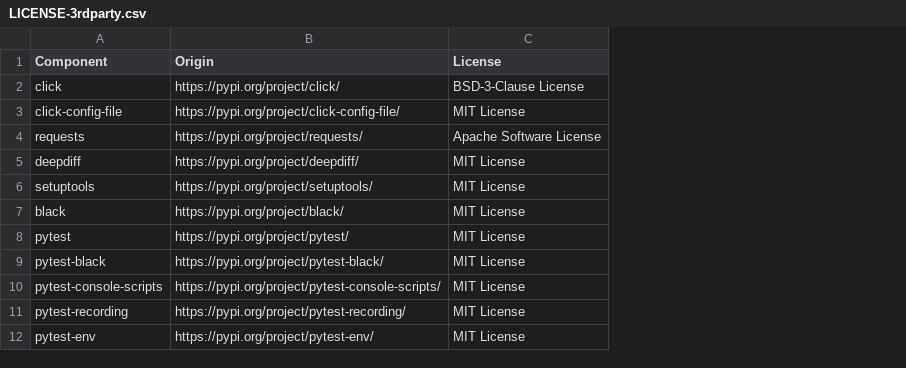
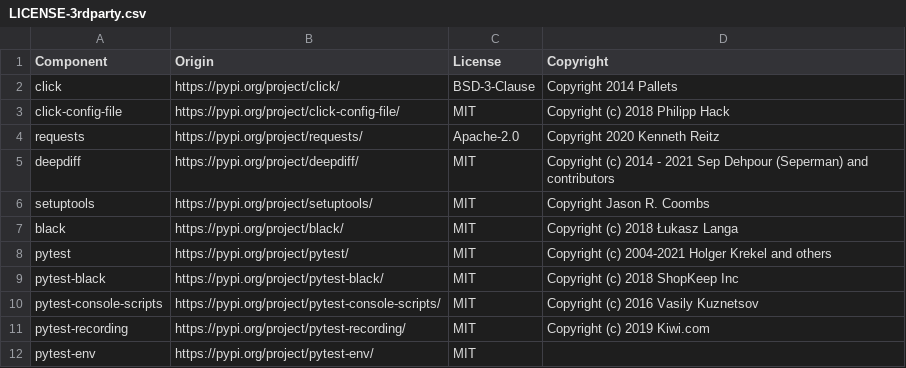
Before and after one commit to DataDog/datadog-sync-cli, a CSV file: LICENSE-3rdparty.csv, drawn as a sheet; removed rows and columns are numbered as before the commit, all else as after; the diff names each change by its address in the sheet, - before the commit and + after, or states it on an @@ line.

Commit message:
add copyright column

```diff
--- a/LICENSE-3rdparty.csv
+++ b/LICENSE-3rdparty.csv
-column C (License), rows 2-12: BSD-3-Clause License | MIT License | Apache Software License | MIT License | MIT License | MIT License | MIT License | MIT License | MIT License | MIT License | MIT License
+column C (License), rows 2-12: BSD-3-Clause | MIT | Apache-2.0 | MIT | MIT | MIT | MIT | MIT | MIT | MIT | MIT
+column D (Copyright), rows 2-11: Copyright 2014 Pallets | Copyright (c) 2018 Philipp Hack | Copyright 2020 Kenneth Reitz | Copyright (c) 2014 - 2021 Sep Dehpour (Seperman) and contributors | Copyright Jason R. Coombs | Copyright (c) 2018 Łukasz Langa | Copyright (c) 2004-2021 Holger Krekel and others | Copyright (c) 2018 ShopKeep Inc | Copyright (c) 2016 Vasily Kuznetsov | Copyright (c) 2019 Kiwi.com
```
